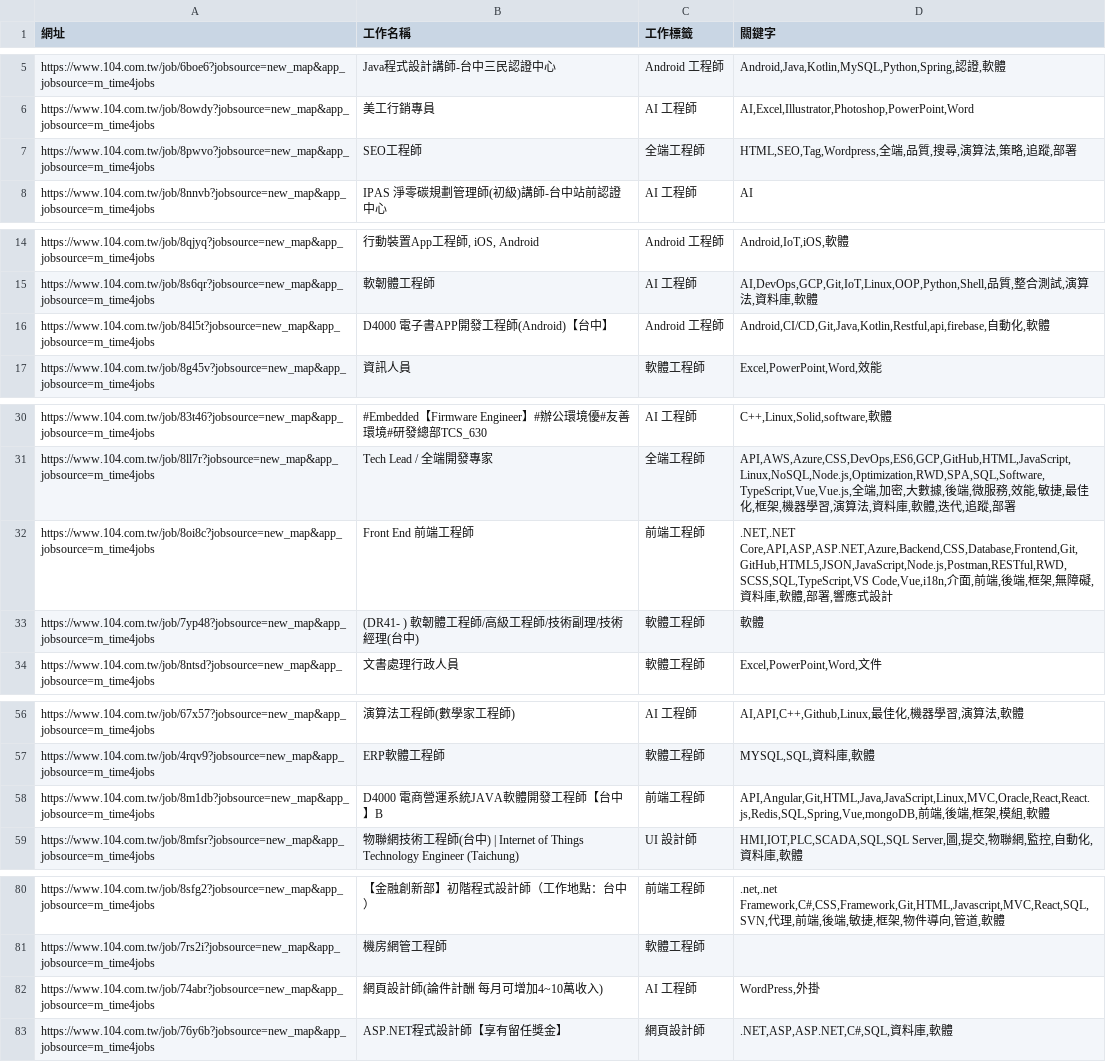
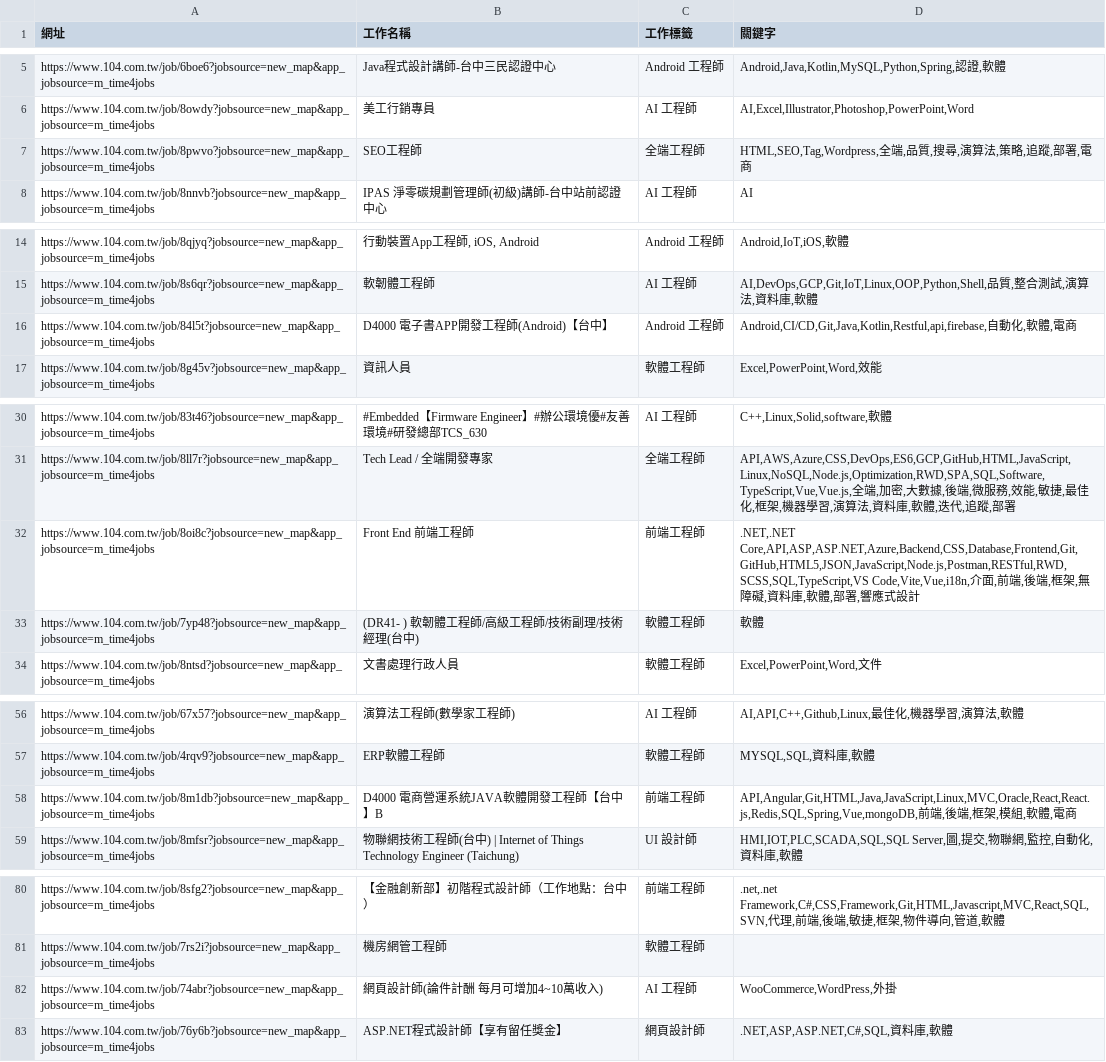
Before and after one commit to CUTFYSH1101/job-104-scraper, a CSV file: public/data/9.6公里內 所有工程師/2025-09-09/claude/9.6公里內 所有工程師.csv, drawn as a sheet; only a part is shown, gaps mark what is left out; the diff covers the shown part only.

```diff
--- a/public/data/9.6公里內 所有工程師/2025-09-09/claude/9.6公里內 所有工程師.csv
+++ b/public/data/9.6公里內 所有工程師/2025-09-09/claude/9.6公里內 所有工程師.csv
@@ -6,3 +6,3 @@ https://www.104.com.tw/job/6boe6?jobsource=new_map&app_jobsource=m_time4jobs,Jav
 https://www.104.com.tw/job/8owdy?jobsource=new_map&app_jobsource=m_time4jobs,美工行銷專員,AI 工程師,"AI,Excel,Illustrator,Photoshop,PowerPoint,Word"
-https://www.104.com.tw/job/8pwvo?jobsource=new_map&app_jobsource=m_time4jobs,SEO工程師,全端工程師,"HTML,SEO,Tag,Wordpress,全端,品質,搜尋,演算法,策略,追蹤,部署"
+https://www.104.com.tw/job/8pwvo?jobsource=new_map&app_jobsource=m_time4jobs,SEO工程師,全端工程師,"HTML,SEO,Tag,Wordpress,全端,品質,搜尋,演算法,策略,追蹤,部署,電商"
 https://www.104.com.tw/job/8nnvb?jobsource=new_map&app_jobsource=m_time4jobs,IPAS 淨零碳規劃管理師(初級)講師-台中站前認證中心,AI 工程師,AI
@@ -15,3 +15,3 @@ https://www.104.com.tw/job/8qjyq?jobsource=new_map&app_jobsource=m_time4jobs,"
 https://www.104.com.tw/job/8s6qr?jobsource=new_map&app_jobsource=m_time4jobs,軟韌體工程師,AI 工程師,"AI,DevOps,GCP,Git,IoT,Linux,OOP,Python,Shell,品質,整合測試,演算法,資料庫,軟體"
-https://www.104.com.tw/job/84l5t?jobsource=new_map&app_jobsource=m_time4jobs,D4000 電子書APP開發工程師(Android)【台中】,Android 工程師,"Android,CI/CD,Git,Java,Kotlin,Restful,api,firebase,自動化,軟體"
+https://www.104.com.tw/job/84l5t?jobsource=new_map&app_jobsource=m_time4jobs,D4000 電子書APP開發工程師(Android)【台中】,Android 工程師,"Android,CI/CD,Git,Java,Kotlin,Restful,api,firebase,自動化,軟體,電商"
 https://www.104.com.tw/job/8g45v?jobsource=new_map&app_jobsource=m_time4jobs,資訊人員,軟體工程師,"Excel,PowerPoint,Word,效能"
@@ -31,3 +31,3 @@ https://www.104.com.tw/job/83t46?jobsource=new_map&app_jobsource=m_time4jobs,#Em
 https://www.104.com.tw/job/8ll7r?jobsource=new_map&app_jobsource=m_time4jobs,Tech Lead / 全端開發專家,全端工程師,"API,AWS,Azure,CSS,DevOps,ES6,GCP,GitHub,HTML,JavaScript,Linux,NoSQL,Node.js,Optimization,RWD,SPA,SQL,Software,TypeScript,Vue,Vue.js,全端,加密,大數據,後端,微服務,效能,敏捷,最佳化,框架,機器學習,演算法,資料庫,軟體,迭代,追蹤,部署"
-https://www.104.com.tw/job/8oi8c?jobsource=new_map&app_jobsource=m_time4jobs,Front End 前端工程師,前端工程師,".NET,.NET Core,API,ASP,ASP.NET,Azure,Backend,CSS,Database,Frontend,Git,GitHub,HTML5,JSON,JavaScript,Node.js,Postman,RESTful,RWD,SCSS,SQL,TypeScript,VS Code,Vue,i18n,介面,前端,後端,框架,無障礙,資料庫,軟體,部署,響應式設計"
+https://www.104.com.tw/job/8oi8c?jobsource=new_map&app_jobsource=m_time4jobs,Front End 前端工程師,前端工程師,".NET,.NET Core,API,ASP,ASP.NET,Azure,Backend,CSS,Database,Frontend,Git,GitHub,HTML5,JSON,JavaScript,Node.js,Postman,RESTful,RWD,SCSS,SQL,TypeScript,VS Code,Vite,Vue,i18n,介面,前端,後端,框架,無障礙,資料庫,軟體,部署,響應式設計"
 https://www.104.com.tw/job/7yp48?jobsource=new_map&app_jobsource=m_time4jobs,(DR41- ) 軟韌體工程師/高級工程師/技術副理/技術經理(台中),軟體工程師,軟體
@@ -57,3 +57,3 @@ https://www.104.com.tw/job/67x57?jobsource=new_map&app_jobsource=m_time4jobs,演
 https://www.104.com.tw/job/4rqv9?jobsource=new_map&app_jobsource=m_time4jobs,ERP軟體工程師,軟體工程師,"MYSQL,SQL,資料庫,軟體"
-https://www.104.com.tw/job/8m1db?jobsource=new_map&app_jobsource=m_time4jobs,D4000 電商營運系統JAVA軟體開發工程師【台中】B,前端工程師,"API,Angular,Git,HTML,Java,JavaScript,Linux,MVC,Oracle,React,React.js,Redis,SQL,Spring,Vue,mongoDB,前端,後端,框架,模組,軟體"
+https://www.104.com.tw/job/8m1db?jobsource=new_map&app_jobsource=m_time4jobs,D4000 電商營運系統JAVA軟體開發工程師【台中】B,前端工程師,"API,Angular,Git,HTML,Java,JavaScript,Linux,MVC,Oracle,React,React.js,Redis,SQL,Spring,Vue,mongoDB,前端,後端,框架,模組,軟體,電商"
 https://www.104.com.tw/job/8mfsr?jobsource=new_map&app_jobsource=m_time4jobs,物聯網技術工程師(台中) | Internet of Things Technology Engineer (Taichung),UI 設計師,"HMI,IOT,PLC,SCADA,SQL,SQL Server,圖,提交,物聯網,監控,自動化,資料庫,軟體"
@@ -81,3 +81,3 @@ https://www.104.com.tw/job/8sfg2?jobsource=new_map&app_jobsource=m_time4jobs,【
 https://www.104.com.tw/job/7rs2i?jobsource=new_map&app_jobsource=m_time4jobs,機房網管工程師,軟體工程師,
-https://www.104.com.tw/job/74abr?jobsource=new_map&app_jobsource=m_time4jobs,網頁設計師(論件計酬 每月可增加4~10萬收入),AI 工程師,"WordPress,外掛"
+https://www.104.com.tw/job/74abr?jobsource=new_map&app_jobsource=m_time4jobs,網頁設計師(論件計酬 每月可增加4~10萬收入),AI 工程師,"WooCommerce,WordPress,外掛"
 https://www.104.com.tw/job/76y6b?jobsource=new_map&app_jobsource=m_time4jobs,ASP.NET程式設計師【享有留任獎金】,網頁設計師,".NET,ASP,ASP.NET,C#,SQL,資料庫,軟體"
```
Also changed, not shown: 10 edited cells elsewhere in this file, public/data/9.6公里內 所有工程師/2025-10-09/claude/9.6公里內 所有工程師.csv, public/data/9.6公里內 所有工程師/2025-10-13/claude/9.6公里內 所有工程師.csv, 24 other files.
